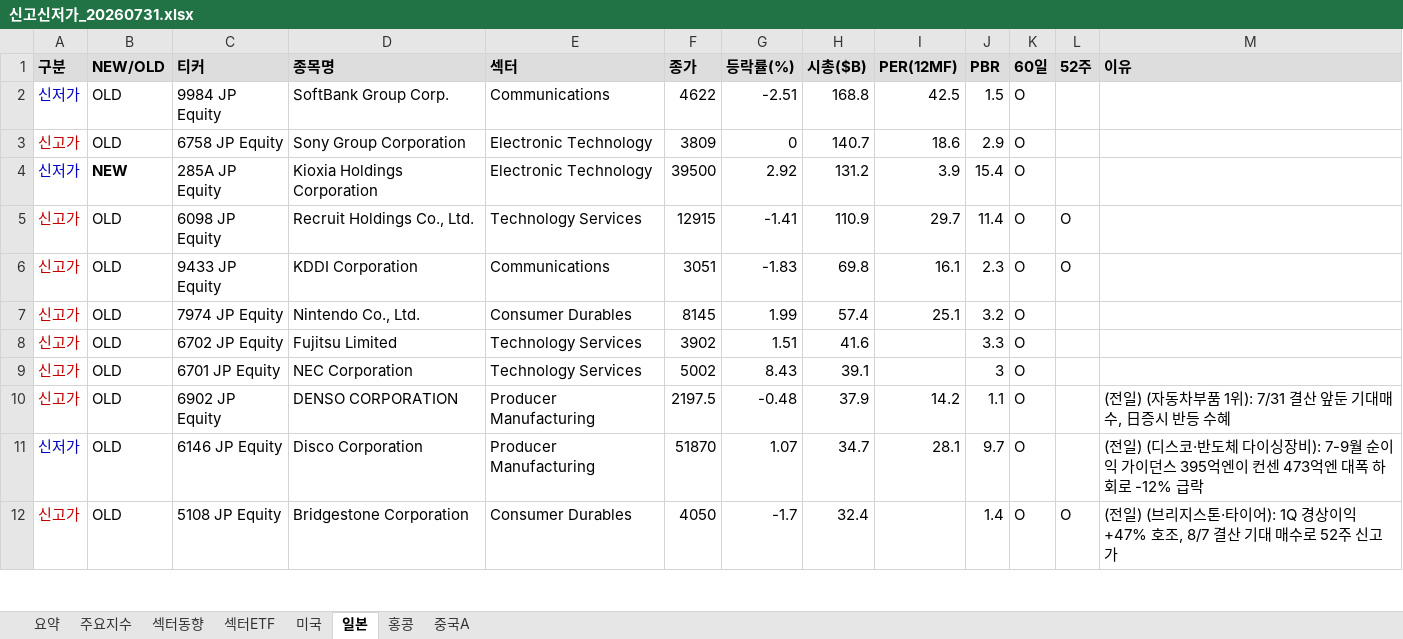
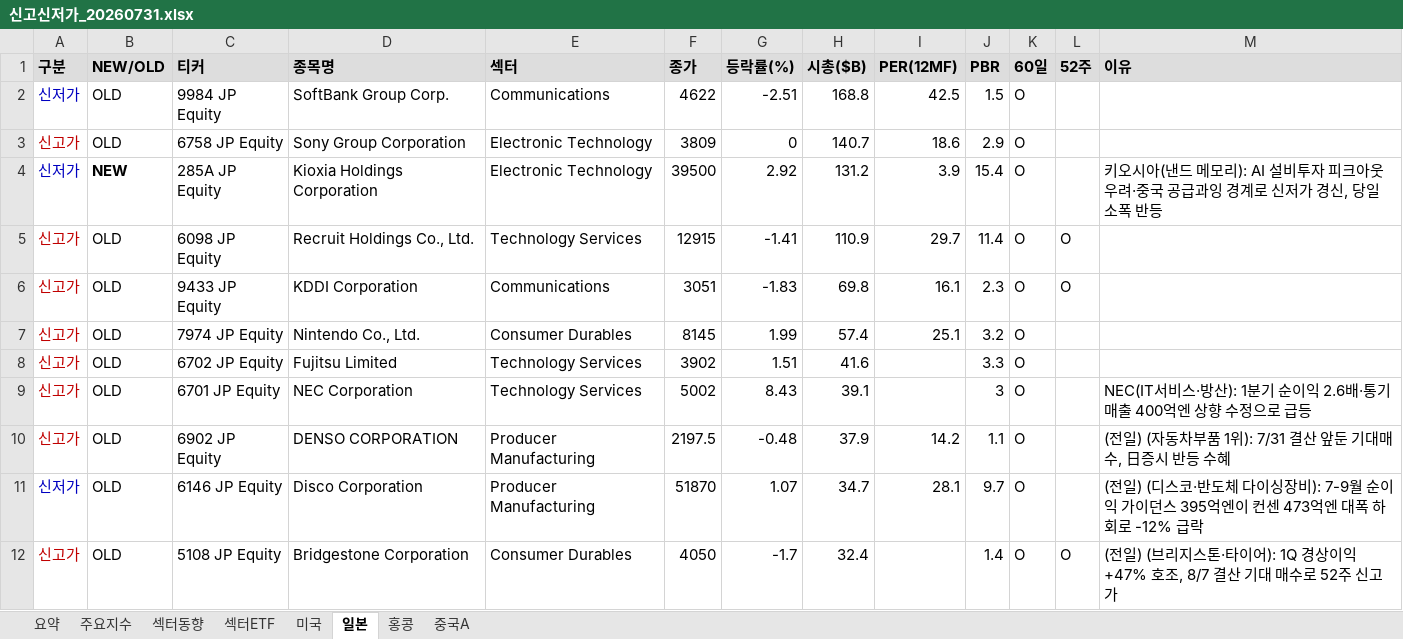
Before and after one commit to cm1n/highlowscreen, an Excel workbook: 신고신저가_20260731.xlsx, sheet 일본, drawn as a sheet; only a part is shown; values as stored, in another font and other column widths than the file's, no borders; the diff covers the shown part only; the diff names each change by its address in the sheet, - before the commit and + after, or states it on an @@ line.

```diff
--- a/신고신저가_20260731.xlsx (sheet 일본)
+++ b/신고신저가_20260731.xlsx (sheet 일본)
-M4 (이유): (empty)
+M4 (이유): 키오시아(낸드 메모리): AI 설비투자 피크아웃 우려·중국 공급과잉 경계로 신저가 경신, 당일 소폭 반등
-M9 (이유): (empty)
+M9 (이유): NEC(IT서비스·방산): 1분기 순이익 2.6배·통기 매출 400억엔 상향 수정으로 급등
```
Also changed, not shown: 4 edited cells elsewhere in this sheet, sheet 섹터ETF, sheet 미국, sheet 중국A, sheet 홍콩, sheet 요약, 1 other file.
